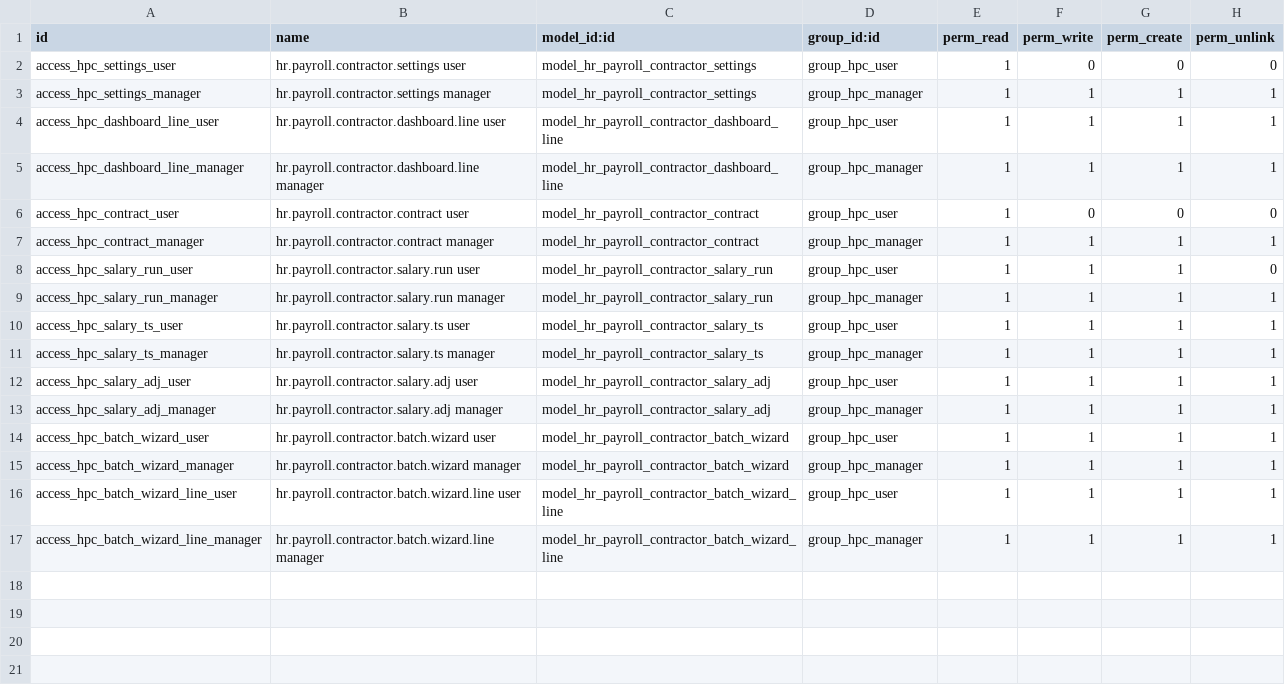
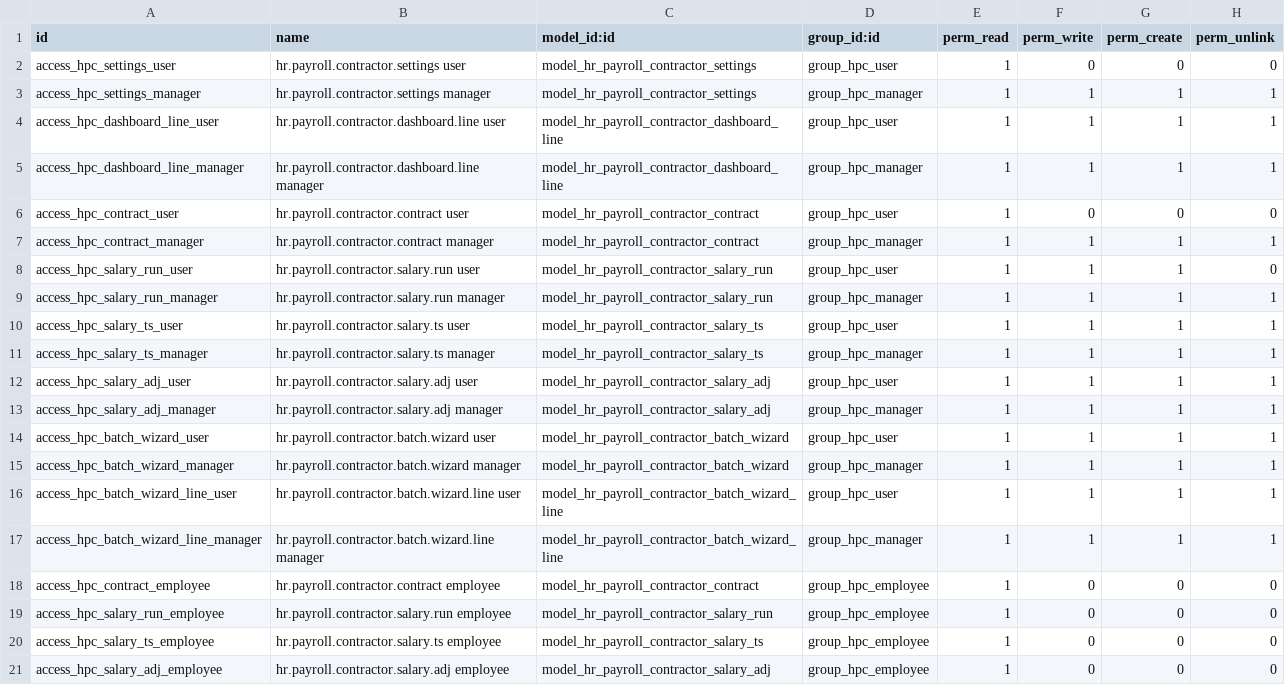
Before and after one commit to jito-dev/Odoo17-custom-addons, a CSV file: hr_payroll_for_contractors/security/ir.model.access.csv, drawn as a sheet; the diff names each change by its address in the sheet, - before the commit and + after, or states it on an @@ line.

Commit message:
feat(hr_payroll_for_contractors): add employee self-service portal (v1.2.3)
Add a dedicated "My Payroll" app for contractor employees to view their
own contracts and salary runs in read-only mode, without affecting the
existing admin "Payroll for Contractors" app.

- New security group `group_hpc_employee` (Payroll Contractor Employee)
- Read-only ACL on contract, salary_run, salary_ts, salary_adj models
- Record rules scoped to employee_id.user_id = user.id
- New hpc_employee_portal_views.xml with read-only tree+form views,
  actions, "My Payroll" app root (sequence=91), and two sub-menus
- GUIDANCE.md updated with employee portal docs and checklist

```diff
--- a/hr_payroll_for_contractors/security/ir.model.access.csv
+++ b/hr_payroll_for_contractors/security/ir.model.access.csv
+row 18: access_hpc_contract_employee | hr.payroll.contractor.contract employee | model_hr_payroll_contractor_contract | group_hpc_employee | 1 | 0 | 0 | 0
+row 19: access_hpc_salary_run_employee | hr.payroll.contractor.salary.run employee | model_hr_payroll_contractor_salary_run | group_hpc_employee | 1 | 0 | 0 | 0
+row 20: access_hpc_salary_ts_employee | hr.payroll.contractor.salary.ts employee | model_hr_payroll_contractor_salary_ts | group_hpc_employee | 1 | 0 | 0 | 0
+row 21: access_hpc_salary_adj_employee | hr.payroll.contractor.salary.adj employee | model_hr_payroll_contractor_salary_adj | group_hpc_employee | 1 | 0 | 0 | 0
```
Also changed, not shown: 5 other files.
